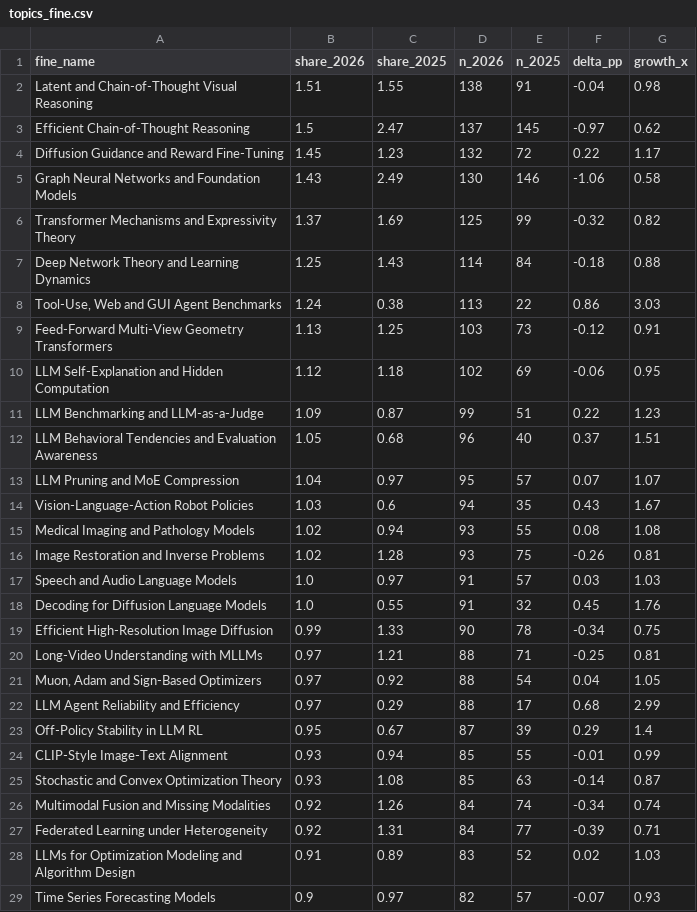
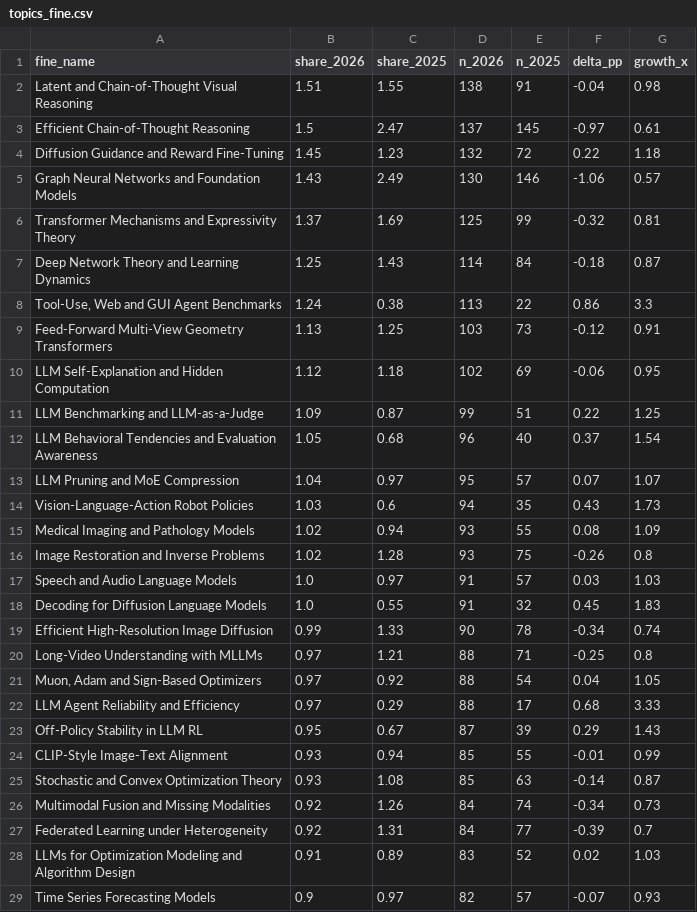
Before and after one commit to mohammadi-hadi/neurips, a CSV file: outputs/topics_fine.csv, drawn as a sheet; only a part is shown; the diff covers the shown part only.

```diff
--- a/outputs/topics_fine.csv
+++ b/outputs/topics_fine.csv
@@ -2,27 +2,27 @@ fine_name,share_2026,share_2025,n_2026,n_2025,delta_pp,growth_x
 Latent and Chain-of-Thought Visual Reasoning,1.51,1.55,138,91,-0.04,0.98
-Efficient Chain-of-Thought Reasoning,1.5,2.47,137,145,-0.97,0.62
-Diffusion Guidance and Reward Fine-Tuning,1.45,1.23,132,72,0.22,1.17
-Graph Neural Networks and Foundation Models,1.43,2.49,130,146,-1.06,0.58
-Transformer Mechanisms and Expressivity Theory,1.37,1.69,125,99,-0.32,0.82
-Deep Network Theory and Learning Dynamics,1.25,1.43,114,84,-0.18,0.88
-"Tool-Use, Web and GUI Agent Benchmarks",1.24,0.38,113,22,0.86,3.03
+Efficient Chain-of-Thought Reasoning,1.5,2.47,137,145,-0.97,0.61
+Diffusion Guidance and Reward Fine-Tuning,1.45,1.23,132,72,0.22,1.18
+Graph Neural Networks and Foundation Models,1.43,2.49,130,146,-1.06,0.57
+Transformer Mechanisms and Expressivity Theory,1.37,1.69,125,99,-0.32,0.81
+Deep Network Theory and Learning Dynamics,1.25,1.43,114,84,-0.18,0.87
+"Tool-Use, Web and GUI Agent Benchmarks",1.24,0.38,113,22,0.86,3.3
 Feed-Forward Multi-View Geometry Transformers,1.13,1.25,103,73,-0.12,0.91
 LLM Self-Explanation and Hidden Computation,1.12,1.18,102,69,-0.06,0.95
-LLM Benchmarking and LLM-as-a-Judge,1.09,0.87,99,51,0.22,1.23
-LLM Behavioral Tendencies and Evaluation Awareness,1.05,0.68,96,40,0.37,1.51
+LLM Benchmarking and LLM-as-a-Judge,1.09,0.87,99,51,0.22,1.25
+LLM Behavioral Tendencies and Evaluation Awareness,1.05,0.68,96,40,0.37,1.54
 LLM Pruning and MoE Compression,1.04,0.97,95,57,0.07,1.07
-Vision-Language-Action Robot Policies,1.03,0.6,94,35,0.43,1.67
-Medical Imaging and Pathology Models,1.02,0.94,93,55,0.08,1.08
-Image Restoration and Inverse Problems,1.02,1.28,93,75,-0.26,0.81
+Vision-Language-Action Robot Policies,1.03,0.6,94,35,0.43,1.73
+Medical Imaging and Pathology Models,1.02,0.94,93,55,0.08,1.09
+Image Restoration and Inverse Problems,1.02,1.28,93,75,-0.26,0.8
 Speech and Audio Language Models,1.0,0.97,91,57,0.03,1.03
-Decoding for Diffusion Language Models,1.0,0.55,91,32,0.45,1.76
-Efficient High-Resolution Image Diffusion,0.99,1.33,90,78,-0.34,0.75
-Long-Video Understanding with MLLMs,0.97,1.21,88,71,-0.25,0.81
+Decoding for Diffusion Language Models,1.0,0.55,91,32,0.45,1.83
+Efficient High-Resolution Image Diffusion,0.99,1.33,90,78,-0.34,0.74
+Long-Video Understanding with MLLMs,0.97,1.21,88,71,-0.25,0.8
 "Muon, Adam and Sign-Based Optimizers",0.97,0.92,88,54,0.04,1.05
-LLM Agent Reliability and Efficiency,0.97,0.29,88,17,0.68,2.99
-Off-Policy Stability in LLM RL,0.95,0.67,87,39,0.29,1.4
+LLM Agent Reliability and Efficiency,0.97,0.29,88,17,0.68,3.33
+Off-Policy Stability in LLM RL,0.95,0.67,87,39,0.29,1.43
 CLIP-Style Image-Text Alignment,0.93,0.94,85,55,-0.01,0.99
 Stochastic and Convex Optimization Theory,0.93,1.08,85,63,-0.14,0.87
-Multimodal Fusion and Missing Modalities,0.92,1.26,84,74,-0.34,0.74
-Federated Learning under Heterogeneity,0.92,1.31,84,77,-0.39,0.71
+Multimodal Fusion and Missing Modalities,0.92,1.26,84,74,-0.34,0.73
+Federated Learning under Heterogeneity,0.92,1.31,84,77,-0.39,0.7
 LLMs for Optimization Modeling and Algorithm Design,0.91,0.89,83,52,0.02,1.03
```
Also changed, not shown: 104 edited cells elsewhere in this file, 19 other files.
